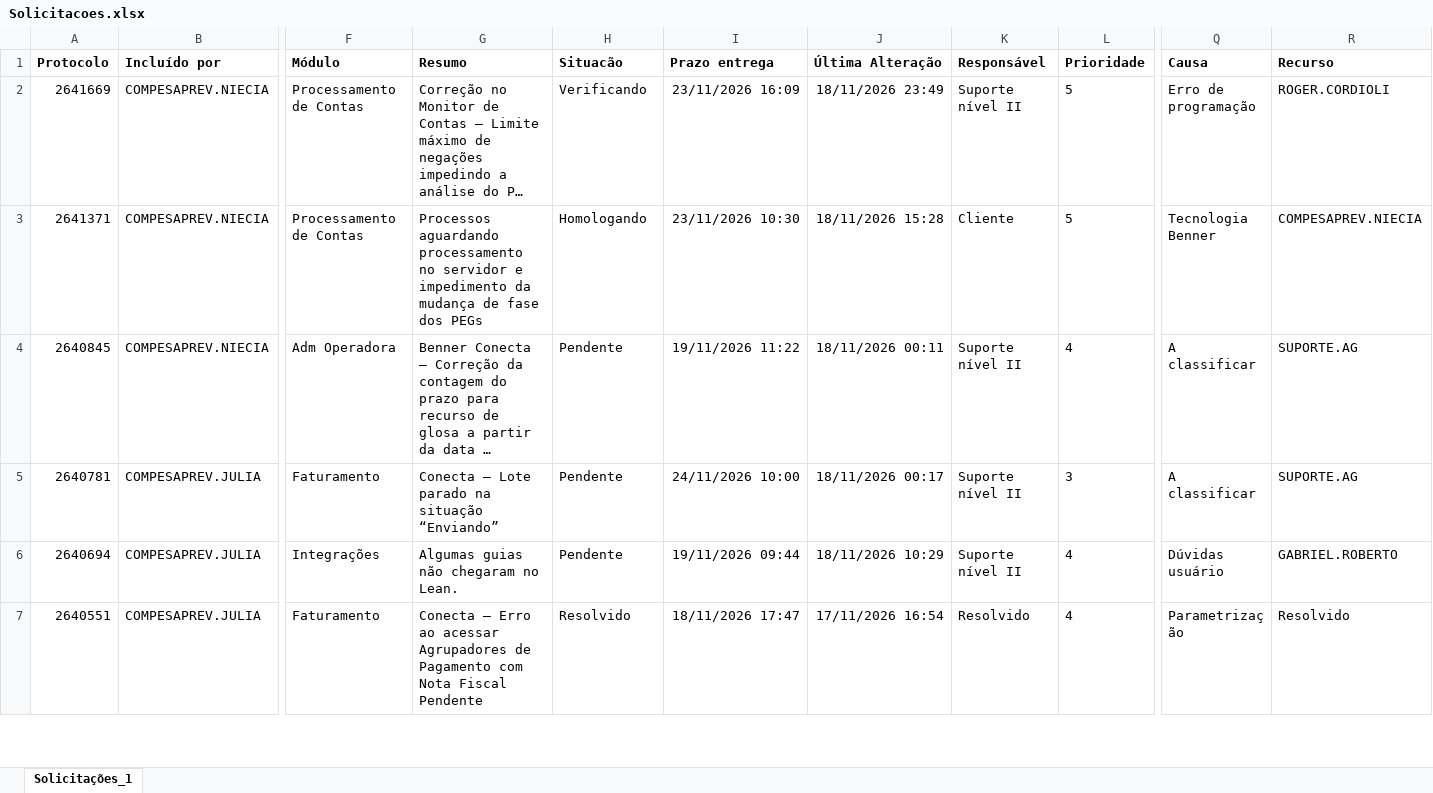
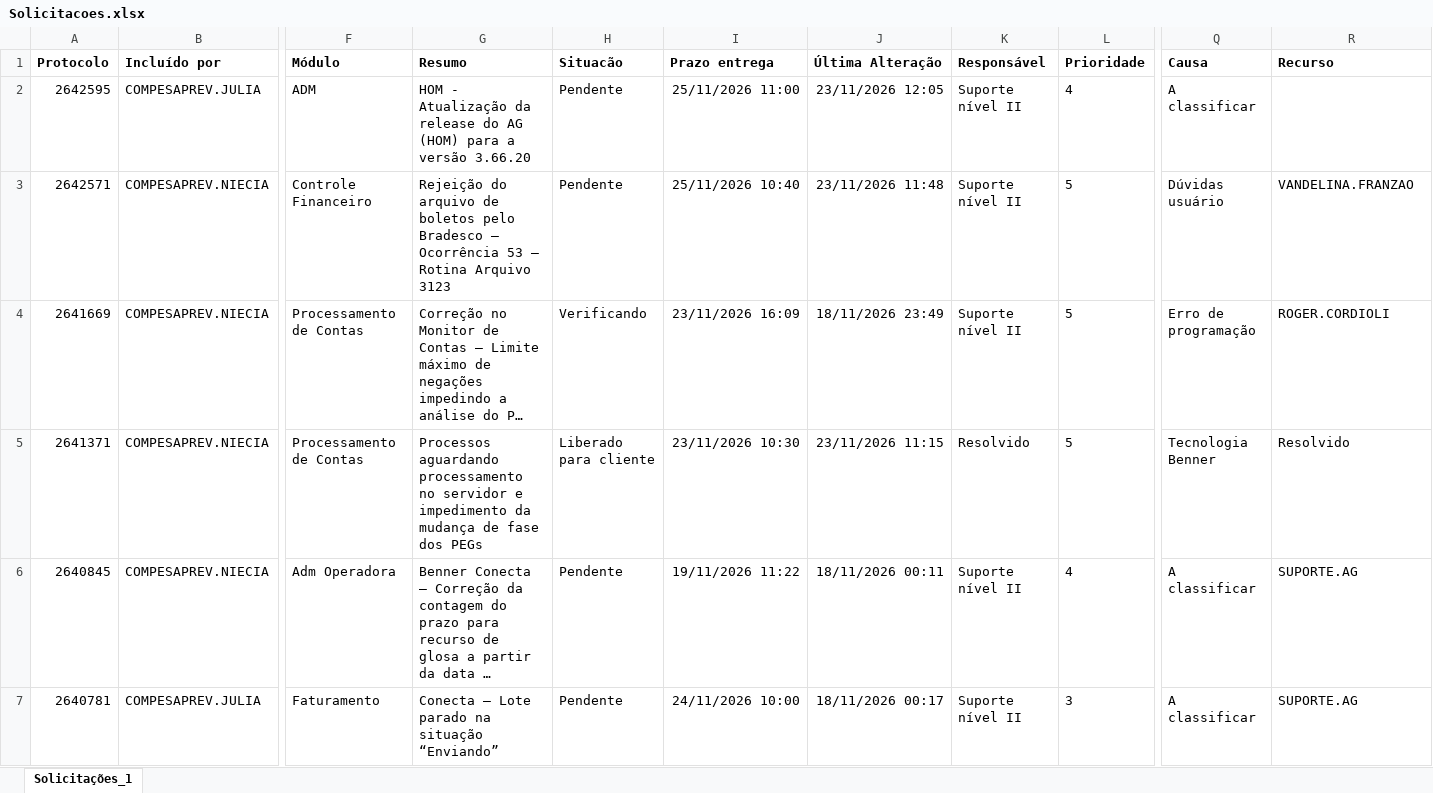
Before and after one commit to Julia-Albertim/Acompanhamento-Siscon, an Excel workbook: Solicitacoes.xlsx, sheet Solicitações_1, drawn as a sheet; only a part is shown, gaps mark what is left out; the shorter side is filled out with more unchanged rows; long unchanged cells end in …; values as stored, in another font and other column widths than the file's, no borders; addresses are those after the commit; rows hold the shown columns only; the diff covers the shown part only; the diff names each change by its address in the sheet, - before the commit and + after, or states it on an @@ line.

```diff
--- a/Solicitacoes.xlsx (sheet Solicitações_1)
+++ b/Solicitacoes.xlsx (sheet Solicitações_1)
+row 2: 2642595 | COMPESAPREV.JULIA | ADM | HOM - Atualização da release do AG (HOM) para a versão 3.66.20 | Pendente | 25/11/2026 11:00 | 23/11/2026 12:05 | Suporte nível II | 4 | A classificar
+row 3: 2642571 | COMPESAPREV.NIECIA | Controle Financeiro | Rejeição do arquivo de boletos pelo Bradesco – Ocorrência 53 – Rotina Arquivo 3123 | Pendente | 25/11/2026 10:40 | 23/11/2026 11:48 | Suporte nível II | 5 | Dúvidas usuário | VANDELINA.FRANZAO
-H5 (Situacão): Homologando
+H5 (Situacão): Liberado para cliente
-J5 (Última Alteração): 18/11/2026 15:28
+J5 (Última Alteração): 23/11/2026 11:15
-K5 (Responsável): Cliente
+K5 (Responsável): Resolvido
-R5 (Recurso): COMPESAPREV.NIECIA
+R5 (Recurso): Resolvido
```
Also changed, not shown: 27 edited cells elsewhere in this sheet, 1 other file.
